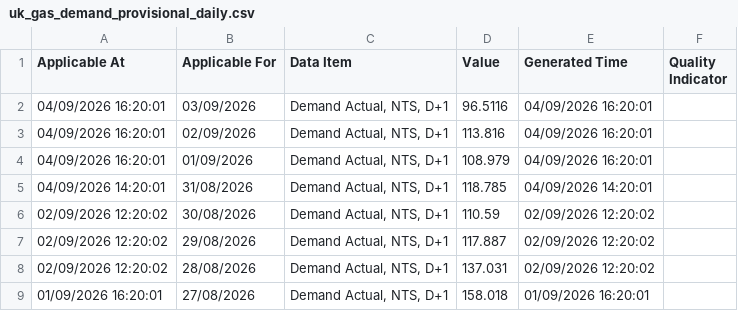
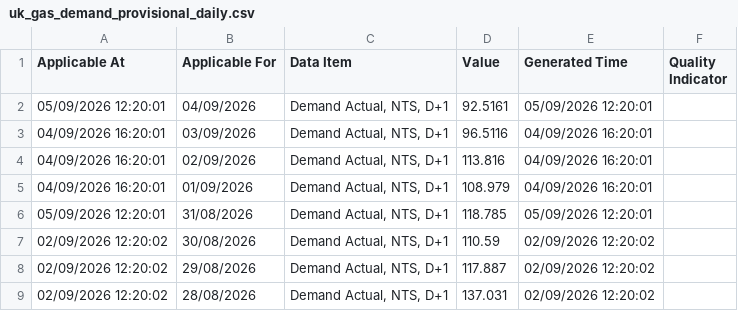
Before and after one commit to xdityx/xoserve-uk-gas-demand-forecasting, a CSV file: data/raw/uk_gas_demand_provisional_daily.csv, drawn as a sheet; only a part is shown; the shorter side is filled out with more unchanged rows.

```diff
--- a/data/raw/uk_gas_demand_provisional_daily.csv
+++ b/data/raw/uk_gas_demand_provisional_daily.csv
@@ -1,2 +1,3 @@
 Applicable At,Applicable For,Data Item,Value,Generated Time,Quality Indicator
+05/09/2026 12:20:01,04/09/2026,"Demand Actual, NTS, D+1",92.5161,05/09/2026 12:20:01,
 04/09/2026 16:20:01,03/09/2026,"Demand Actual, NTS, D+1",96.5116,04/09/2026 16:20:01,
@@ -4,3 +5,3 @@ Applicable At,Applicable For,Data Item,Value,Generated Time,Quality Indicator
 04/09/2026 16:20:01,01/09/2026,"Demand Actual, NTS, D+1",108.979,04/09/2026 16:20:01,
-04/09/2026 14:20:01,31/08/2026,"Demand Actual, NTS, D+1",118.785,04/09/2026 14:20:01,
+05/09/2026 12:20:01,31/08/2026,"Demand Actual, NTS, D+1",118.785,05/09/2026 12:20:01,
 02/09/2026 12:20:02,30/08/2026,"Demand Actual, NTS, D+1",110.59,02/09/2026 12:20:02,
```
Also changed, not shown: data/raw/uk_gas_demand_daily.csv, 4 other files.
